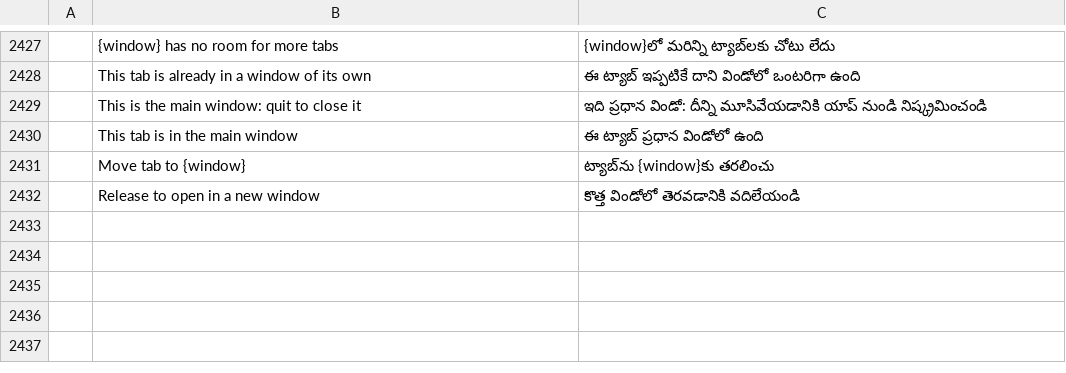
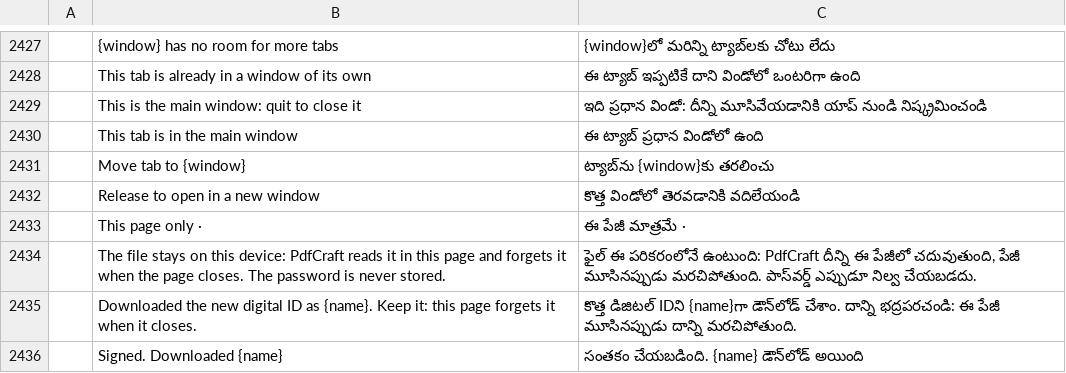
Before and after one commit to treeforjs/pdfcraft, a TSV file: crates/ui-egui/src/i18n/te.tsv, drawn as a sheet; only a part is shown, gaps mark what is left out; the diff names each change by its address in the sheet, - before the commit and + after, or states it on an @@ line.

```diff
--- a/crates/ui-egui/src/i18n/te.tsv
+++ b/crates/ui-egui/src/i18n/te.tsv
+row 2433:  | This page only · | ఈ పేజీ మాత్రమే ·
+row 2434:  | The file stays on this device: PdfCraft reads it in this page and forgets it when the page closes. The password is never stored. | ఫైల్ ఈ పరికరంలోనే ఉంటుంది: PdfCraft దీన్ని ఈ పేజీలో చదువుతుంది, పేజీ మూసినప్పుడు మరచిపోతుంది. పాస్‌వర్డ్ ఎప్పుడూ నిల్వ చేయబడదు.
+row 2435:  | Downloaded the new digital ID as {name}. Keep it: this page forgets it when it closes. | కొత్త డిజిటల్ IDని {name}గా డౌన్‌లోడ్ చేశాం. దాన్ని భద్రపరచండి: ఈ పేజీ మూసినప్పుడు దాన్ని మరచిపోతుంది.
+row 2436:  | Signed. Downloaded {name} | సంతకం చేయబడింది. {name} డౌన్‌లోడ్ అయింది
```
Also changed, not shown: crates/ui-egui/src/i18n/bg.tsv, crates/ui-egui/src/i18n/de.tsv, 31 other files.
